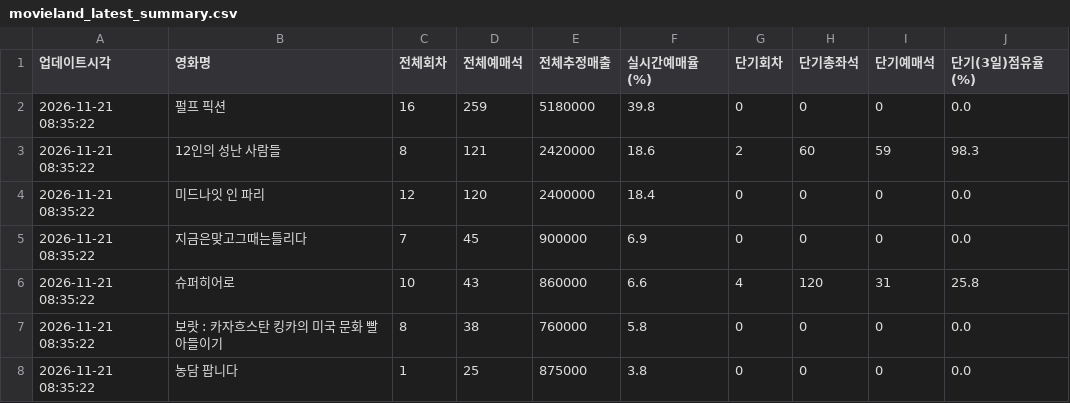
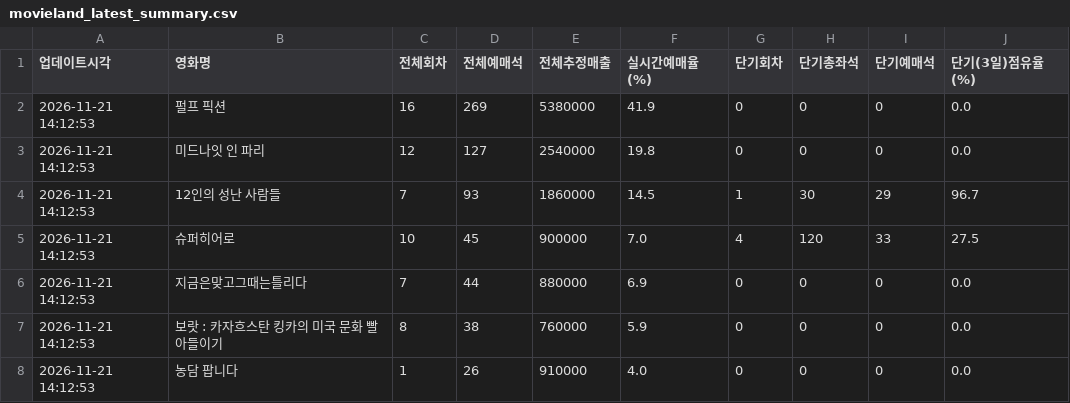
Before and after one commit to gilaeo36-lang/movieland-tracker, a CSV file: movieland_latest_summary.csv, drawn as a sheet.

```diff
--- a/movieland_latest_summary.csv
+++ b/movieland_latest_summary.csv
@@ -1,8 +1,8 @@
 업데이트시각,영화명,전체회차,전체예매석,전체추정매출,실시간예매율(%),단기회차,단기총좌석,단기예매석,단기(3일)점유율(%)
-2026-11-21 08:35:22,펄프 픽션,16,259,5180000,39.8,0,0,0,0.0
-2026-11-21 08:35:22,12인의 성난 사람들,8,121,2420000,18.6,2,60,59,98.3
-2026-11-21 08:35:22,미드나잇 인 파리,12,120,2400000,18.4,0,0,0,0.0
-2026-11-21 08:35:22,지금은맞고그때는틀리다,7,45,900000,6.9,0,0,0,0.0
-2026-11-21 08:35:22,슈퍼히어로,10,43,860000,6.6,4,120,31,25.8
-2026-11-21 08:35:22,보랏 : 카자흐스탄 킹카의 미국 문화 빨아들이기,8,38,760000,5.8,0,0,0,0.0
-2026-11-21 08:35:22,농담 팝니다,1,25,875000,3.8,0,0,0,0.0
+2026-11-21 14:12:53,펄프 픽션,16,269,5380000,41.9,0,0,0,0.0
+2026-11-21 14:12:53,미드나잇 인 파리,12,127,2540000,19.8,0,0,0,0.0
+2026-11-21 14:12:53,12인의 성난 사람들,7,93,1860000,14.5,1,30,29,96.7
+2026-11-21 14:12:53,슈퍼히어로,10,45,900000,7.0,4,120,33,27.5
+2026-11-21 14:12:53,지금은맞고그때는틀리다,7,44,880000,6.9,0,0,0,0.0
+2026-11-21 14:12:53,보랏 : 카자흐스탄 킹카의 미국 문화 빨아들이기,8,38,760000,5.9,0,0,0,0.0
+2026-11-21 14:12:53,농담 팝니다,1,26,910000,4.0,0,0,0,0.0
```
Also changed, not shown: movieland_realtime_stats.csv.
